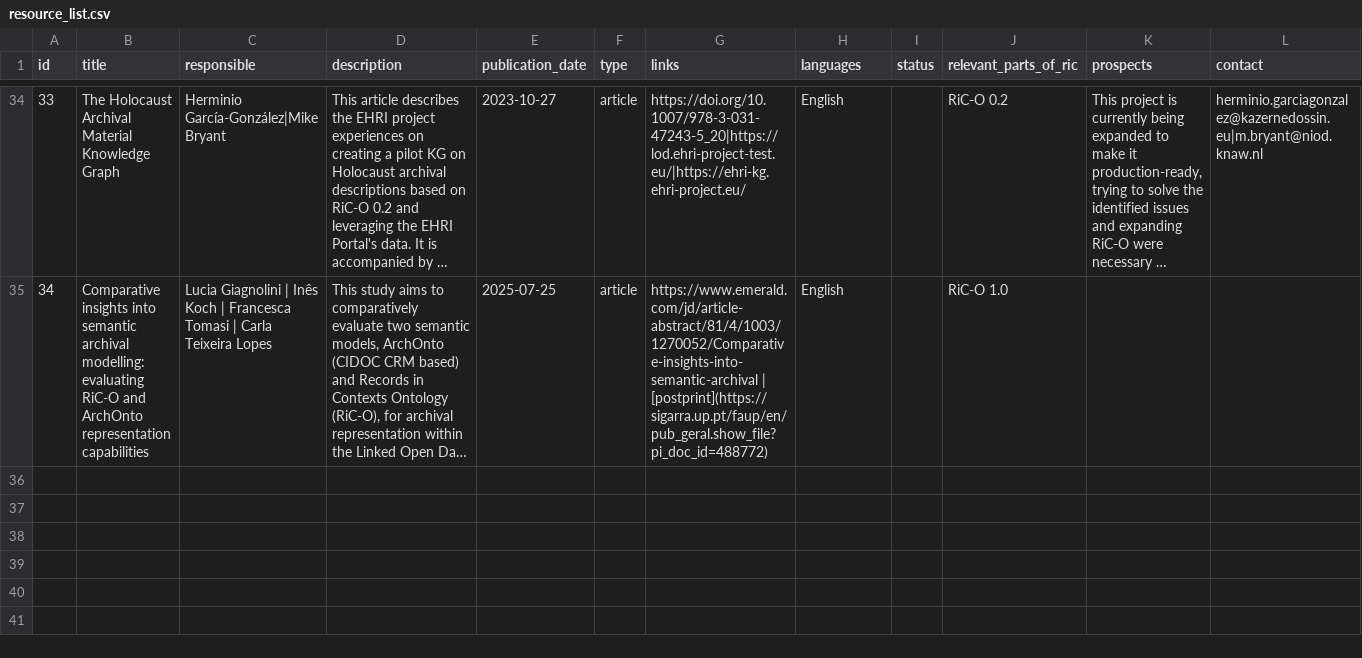
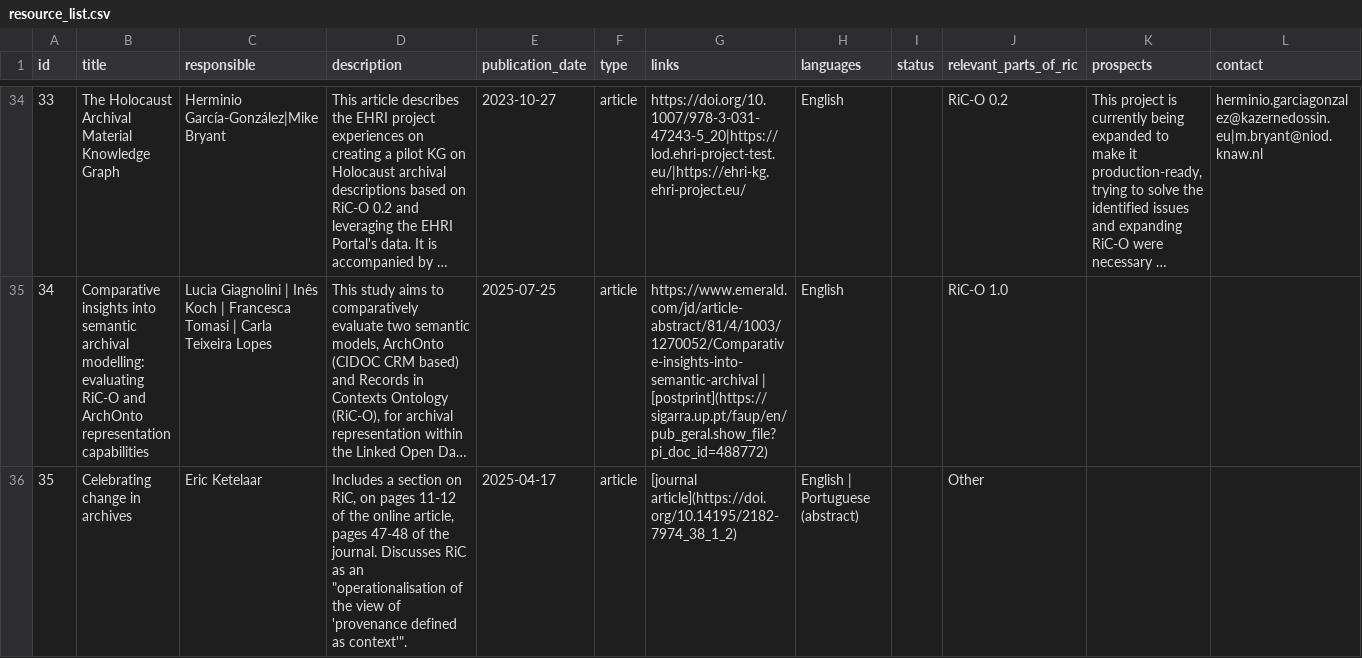
Before and after one commit to ICA-EGAD/RiC-ResourceList, a CSV file: master-document/resource_list.csv, drawn as a sheet; only a part is shown, gaps mark what is left out; long unchanged cells end in …; rows hold the shown columns only; the diff names each change by its address in the sheet, - before the commit and + after, or states it on an @@ line.

Commit message:
Add submitted resource

```diff
--- a/master-document/resource_list.csv
+++ b/master-document/resource_list.csv
+row 36: 35 | Celebrating change in archives | Eric Ketelaar | Includes a section on RiC, on pages 11-12 of the online article, pages 47-48 of the journal. Discusses RiC as an "operationalisation of the view of 'provenance defined as context'". | 2025-04-17 | article | [journal article](https://doi.org/10.14195/2182-7974_38_1_2) | English | Portuguese (abstract) |  | Other
```
